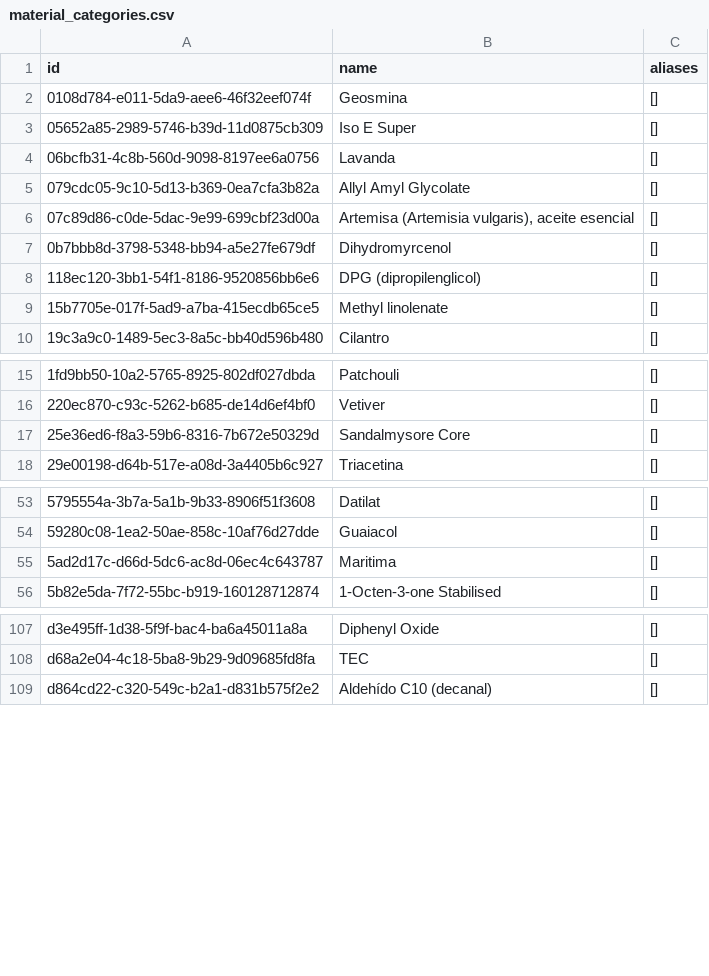
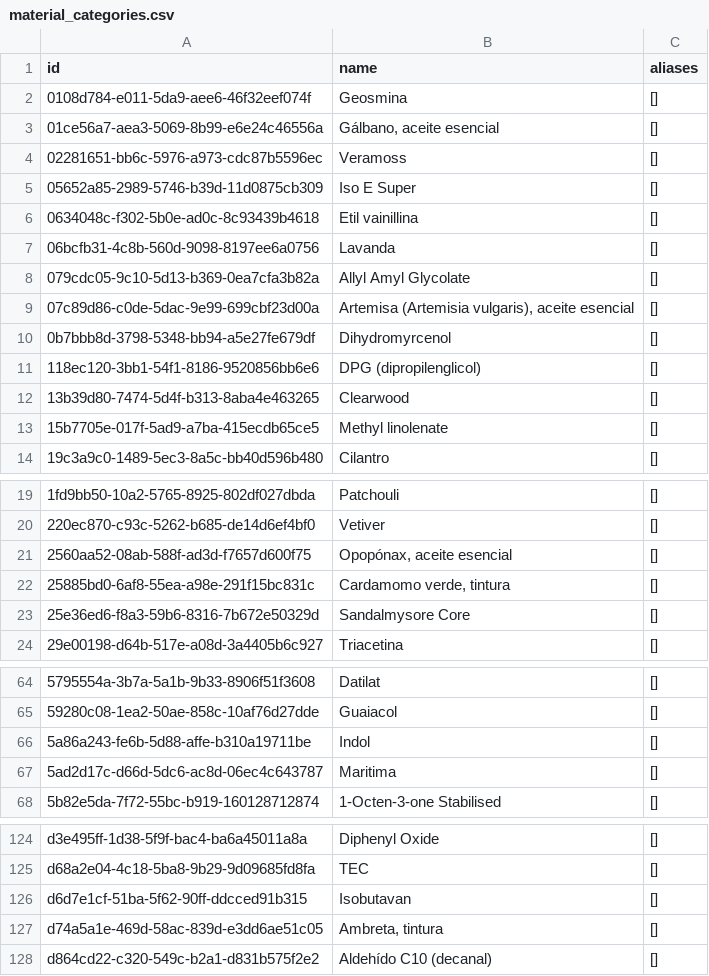
Before and after one commit to smortenax/perfumeria-app, a CSV file: v3/datos/material_categories.csv, drawn as a sheet; only a part is shown, gaps mark what is left out; the diff covers the shown part only.

```diff
--- a/v3/datos/material_categories.csv
+++ b/v3/datos/material_categories.csv
@@ -2,3 +2,6 @@ id,name,aliases
 0108d784-e011-5da9-aee6-46f32eef074f,Geosmina,[]
+01ce56a7-aea3-5069-8b99-e6e24c46556a,"Gálbano, aceite esencial",[]
+02281651-bb6c-5976-a973-cdc87b5596ec,Veramoss,[]
 05652a85-2989-5746-b39d-11d0875cb309,Iso E Super,[]
+0634048c-f302-5b0e-ad0c-8c93439b4618,Etil vainillina,[]
 06bcfb31-4c8b-560d-9098-8197ee6a0756,Lavanda,[]
@@ -8,2 +11,3 @@ id,name,aliases
 118ec120-3bb1-54f1-8186-9520856bb6e6,DPG (dipropilenglicol),[]
+13b39d80-7474-5d4f-b313-8aba4e463265,Clearwood,[]
 15b7705e-017f-5ad9-a7ba-415ecdb65ce5,Methyl linolenate,[]
@@ -16,2 +20,4 @@ id,name,aliases
 220ec870-c93c-5262-b685-de14d6ef4bf0,Vetiver,[]
+2560aa52-08ab-588f-ad3d-f7657d600f75,"Opopónax, aceite esencial",[]
+25885bd0-6af8-55ea-a98e-291f15bc831c,"Cardamomo verde, tintura",[]
 25e36ed6-f8a3-59b6-8316-7b672e50329d,Sandalmysore Core,[]
@@ -54,2 +65,3 @@ id,name,aliases
 59280c08-1ea2-50ae-858c-10af76d27dde,Guaiacol,[]
+5a86a243-fe6b-5d88-affe-b310a19711be,Indol,[]
 5ad2d17c-d66d-5dc6-ac8d-06ec4c643787,Maritima,[]
@@ -108,2 +125,4 @@ d3e495ff-1d38-5f9f-bac4-ba6a45011a8a,Diphenyl Oxide,[]
 d68a2e04-4c18-5ba8-9b29-9d09685fd8fa,TEC,[]
+d6d7e1cf-51ba-5f62-90ff-ddcced91b315,Isobutavan,[]
+d74a5a1e-469d-58ac-839d-e3dd6ae51c05,"Ambreta, tintura",[]
 d864cd22-c320-549c-b2a1-d831b575f2e2,Aldehído C10 (decanal),[]
```
Also changed, not shown: 11 added rows elsewhere in this file, migracion-v3/tandas/aprobadas.csv, v3/datos/material_doses.csv, 3 other files.
